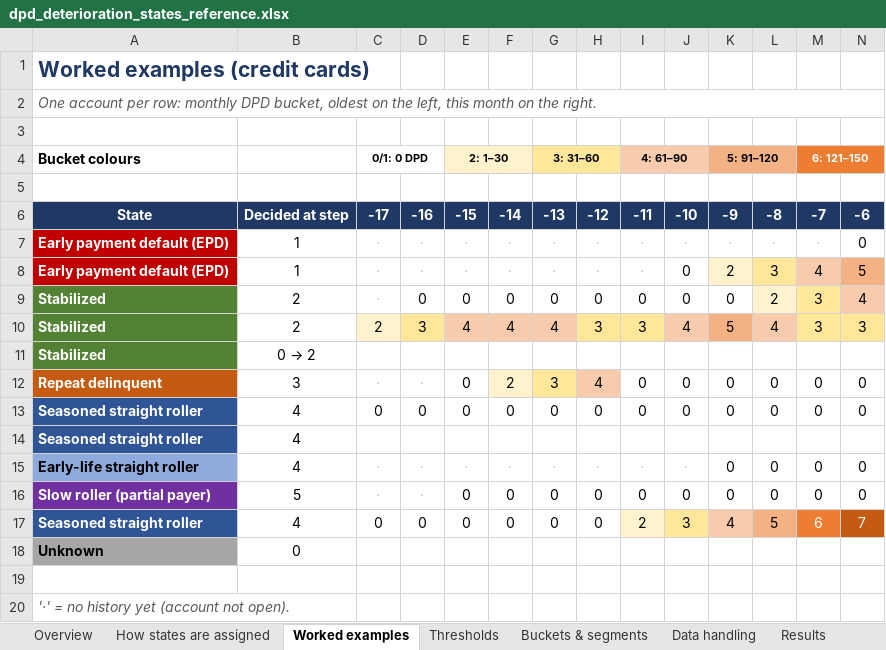
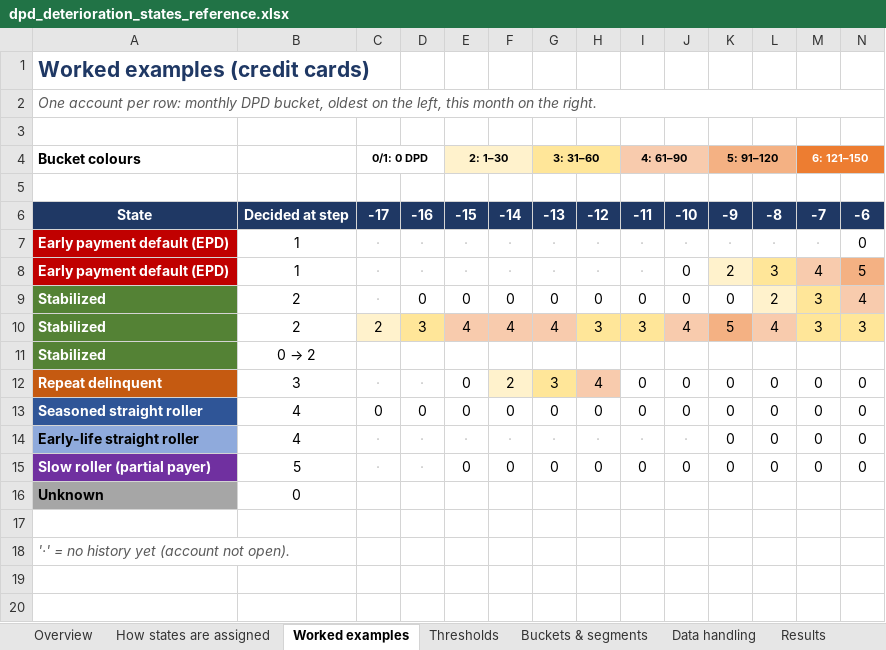
Before and after one commit to balsapka/Collections, an Excel workbook: docs/deterioration_states/spark/stakeholder/dpd_deterioration_states_reference.xlsx, sheet Worked examples, drawn as a sheet; only a part is shown; values as stored, in another font and other column widths than the file's, no borders; rows hold the shown columns only; the diff names each change by its address in the sheet, - before the commit and + after, or states it on an @@ line.

```diff
--- a/docs/deterioration_states/spark/stakeholder/dpd_deterioration_states_reference.xlsx (sheet Worked examples)
+++ b/docs/deterioration_states/spark/stakeholder/dpd_deterioration_states_reference.xlsx (sheet Worked examples)
-row 14: Seasoned straight roller | 4
-row 17: Seasoned straight roller | 4 | 0 | 0 | 0 | 0 | 0 | 0 | 2 | 3 | 4 | 5 | 6 | 7
```
Also changed, not shown: 2 other files.
